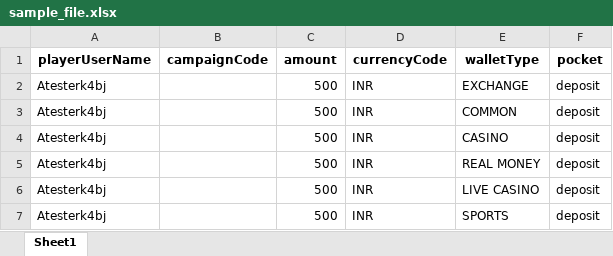
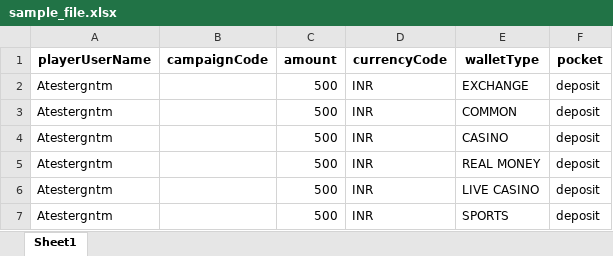
Before and after one commit to sarath-12-adhiran/Oxfyn-Automation, an Excel workbook: server/static/sample_file.xlsx, sheet Sheet1, drawn as a sheet; values as stored, in another font and other column widths than the file's, no borders; the diff names each change by its address in the sheet, - before the commit and + after, or states it on an @@ line.

```diff
--- a/server/static/sample_file.xlsx (sheet Sheet1)
+++ b/server/static/sample_file.xlsx (sheet Sheet1)
-A2:A7 (playerUserName): Atesterk4bj
+A2:A7 (playerUserName): Atestergntm
```
Also changed, not shown: 14 other files.
